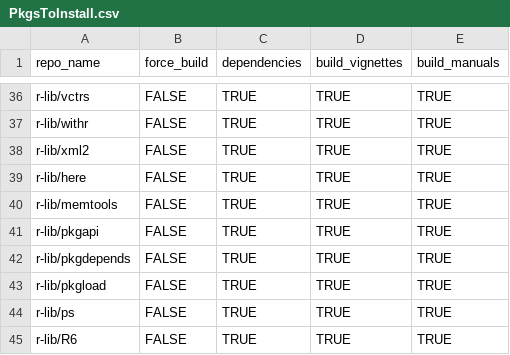
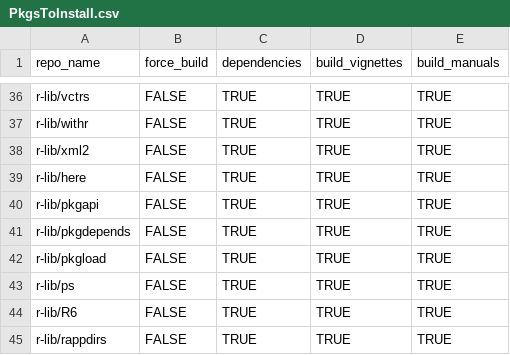
Before and after one commit to ScientificProgrammer/InstallMyPkgsToNewRSetup, a CSV file: data/PkgsToInstall.csv, drawn as a sheet; only a part is shown, gaps mark what is left out; the shorter side is filled out with more unchanged rows; the diff names each change by its address in the sheet, - before the commit and + after, or states it on an @@ line.

Commit message:
Remove memtools from R package manifest
Drop r-lib/memtools from the active package CSV and remove the now-obsolete known-problem skip path and documentation.

```diff
--- a/data/PkgsToInstall.csv
+++ b/data/PkgsToInstall.csv
-row 40: r-lib/memtools | FALSE | TRUE | TRUE | TRUE
```
Also changed, not shown: 3 other files.
